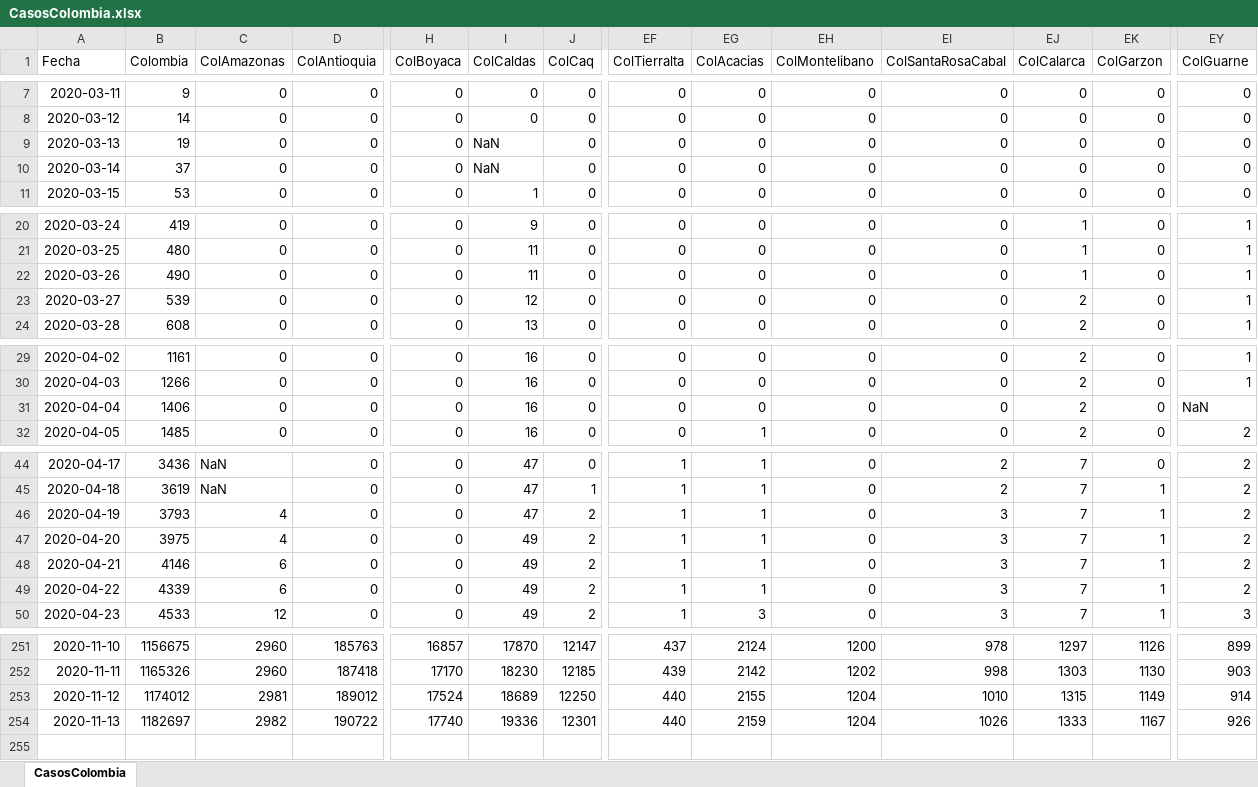
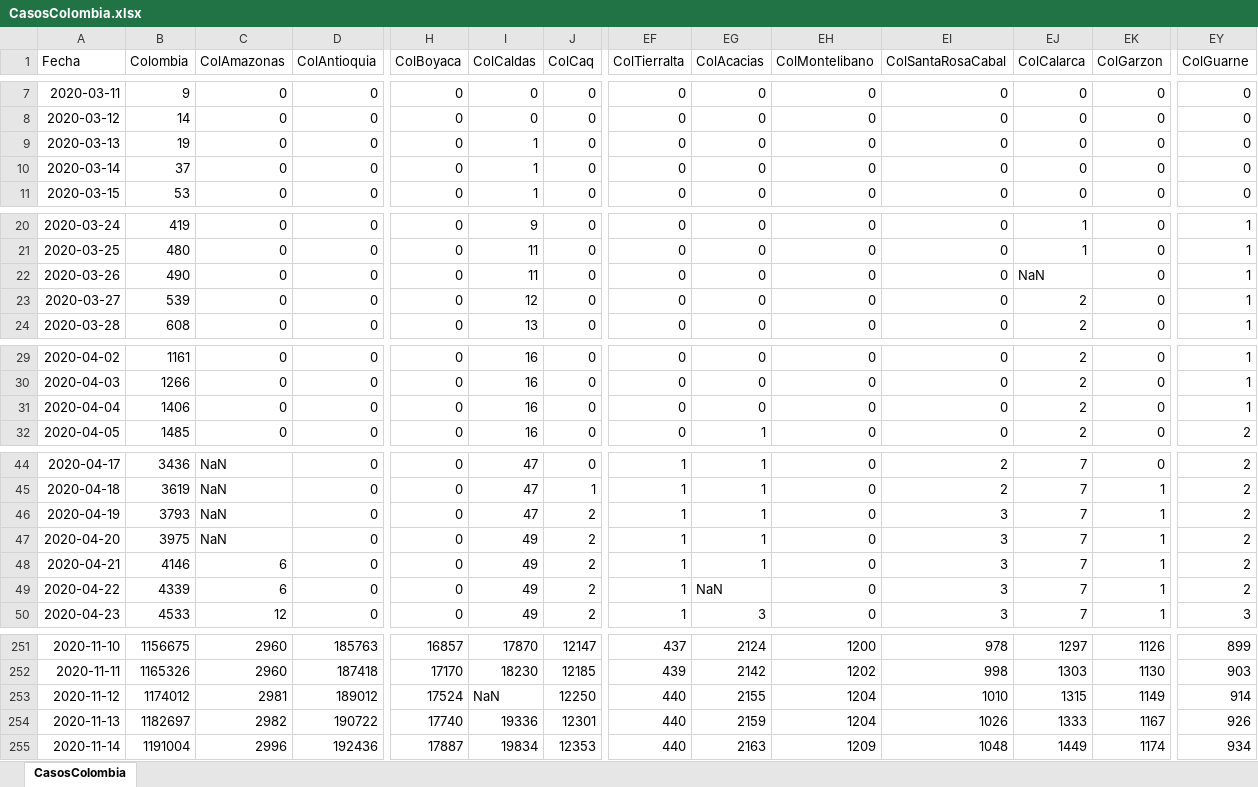
Before and after one commit to 1Alacer/covid, an Excel workbook: CasosColombia.xlsx, sheet CasosColombia, drawn as a sheet; only a part is shown, gaps mark what is left out; values as stored, in another font and other column widths than the file's, no borders; rows hold the shown columns only; the diff covers the shown part only; the diff names each change by its address in the sheet, - before the commit and + after, or states it on an @@ line.

```diff
--- a/CasosColombia.xlsx (sheet CasosColombia)
+++ b/CasosColombia.xlsx (sheet CasosColombia)
-I9:I10 (ColCaldas): NaN
+I9:I10 (ColCaldas): 1
-EJ22 (ColCalarca): 1
+EJ22 (ColCalarca): NaN
-EY31 (ColGuarne): NaN
+EY31 (ColGuarne): 1
-C46:C47 (ColAmazonas): 4
+C46:C47 (ColAmazonas): NaN
-EG49 (ColAcacias): 1
+EG49 (ColAcacias): NaN
-I253 (ColCaldas): 18689
+I253 (ColCaldas): NaN
+row 255: 2020-11-14 | 1191004 | 2996 | 192436 | 17887 | 19834 | 12353 | 440 | 2163 | 1209 | 1048 | 1449 | 1174 | 934
```
Also changed, not shown: 1 edited cell elsewhere in this sheet, 1 other file.
